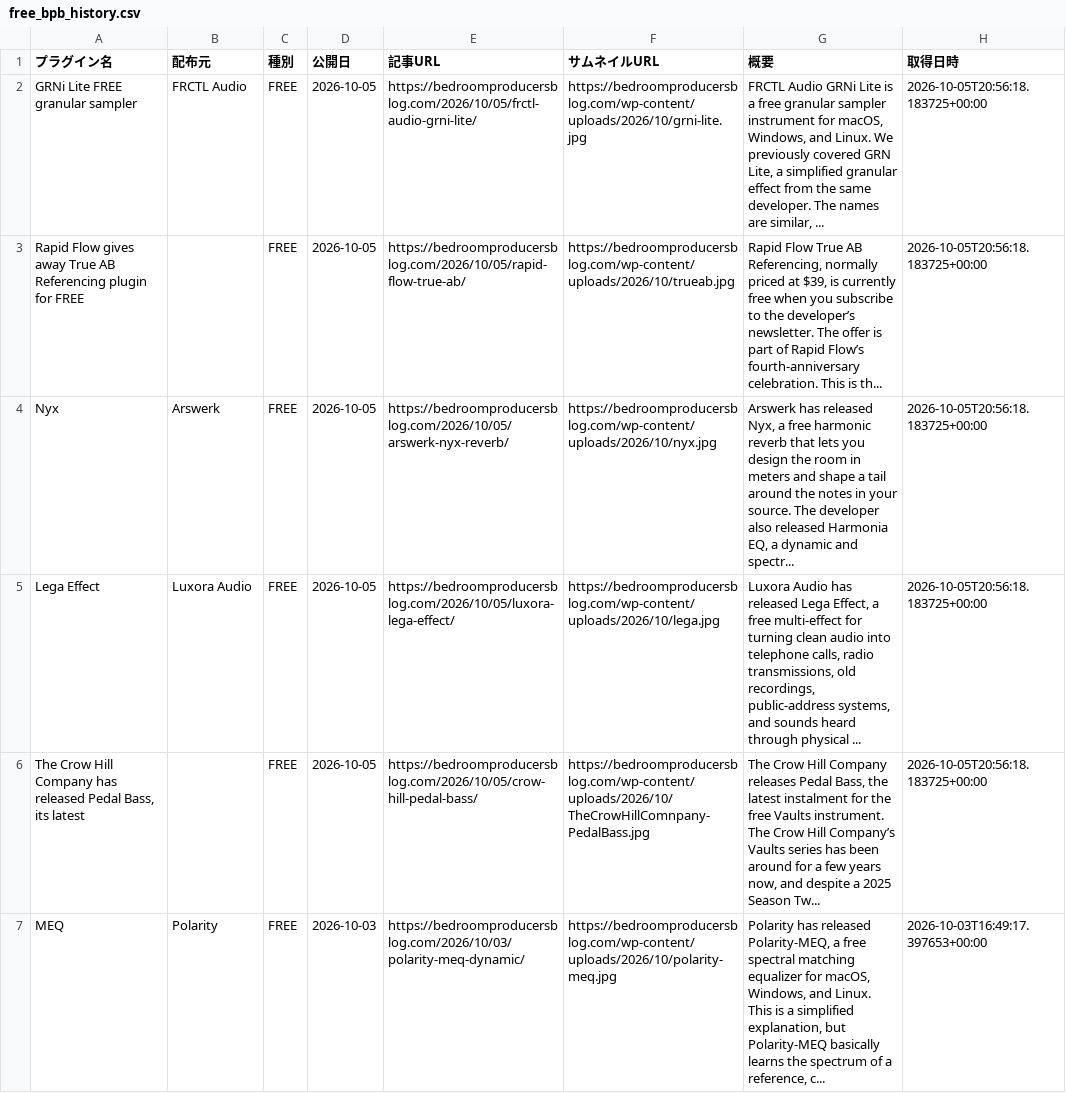
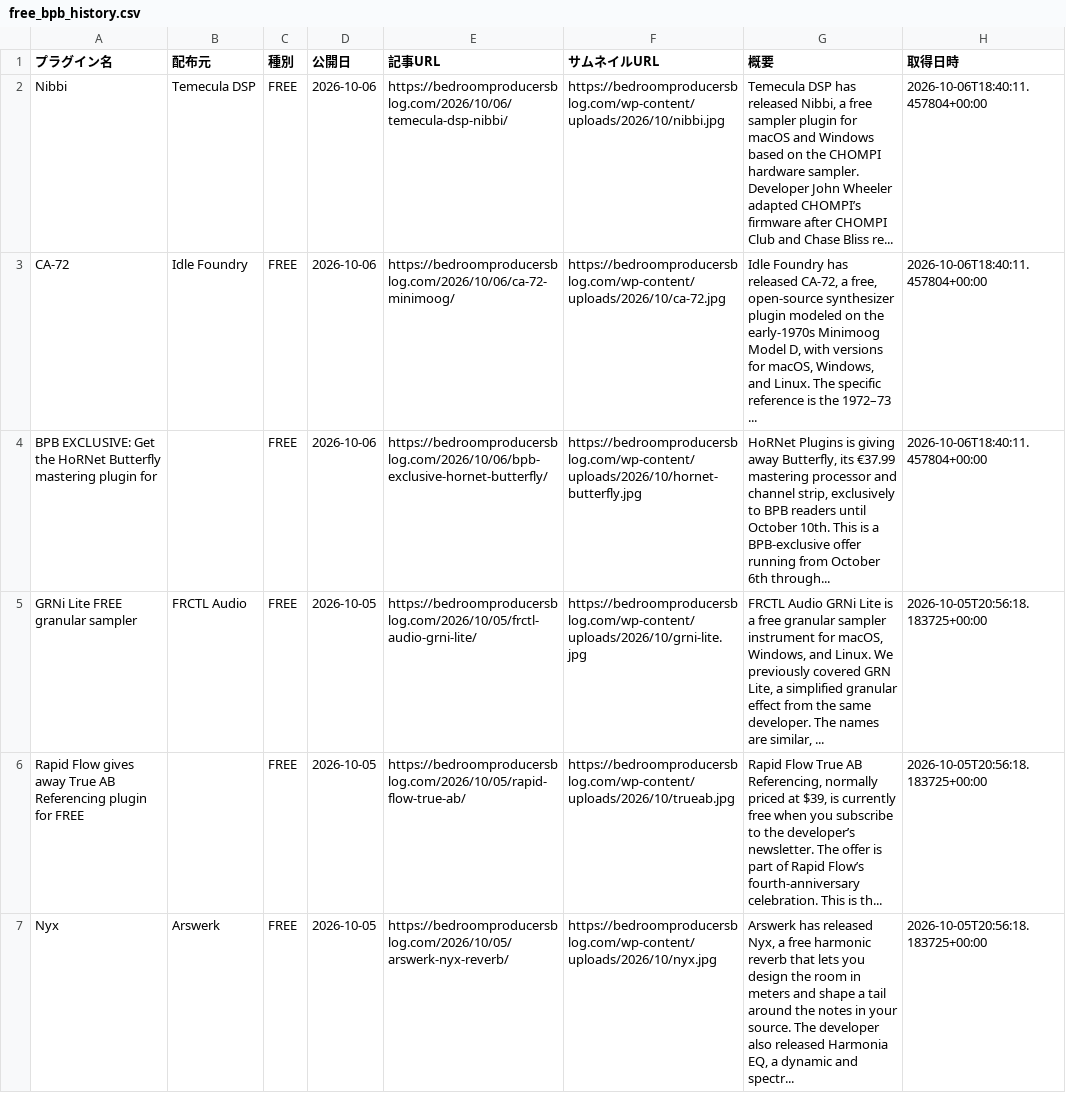
Before and after one commit to Plugin-Tsushin/plugin-boutique-scraper, a CSV file: output/free_bpb_history.csv, drawn as a sheet; only a part is shown; the shorter side is filled out with more unchanged rows; the diff names each change by its address in the sheet, - before the commit and + after, or states it on an @@ line.

```diff
--- a/output/free_bpb_history.csv
+++ b/output/free_bpb_history.csv
+row 2: Nibbi | Temecula DSP | FREE | 2026-10-06 | https://bedroomproducersblog.com/2026/10/06/temecula-dsp-nibbi/ | https://bedroomproducersblog.com/wp-content/uploads/2026/10/nibbi.jpg | Temecula DSP has released Nibbi, a free sampler plugin for macOS and Windows based on the CHOMPI hardware sampler. Developer John Wheeler adapted CHOMPI’s firmware after CHOMPI Club and Chase Bliss re... | 2026-10-06T18:40:11.457804+00:00
+row 3: CA-72 | Idle Foundry | FREE | 2026-10-06 | https://bedroomproducersblog.com/2026/10/06/ca-72-minimoog/ | https://bedroomproducersblog.com/wp-content/uploads/2026/10/ca-72.jpg | Idle Foundry has released CA-72, a free, open-source synthesizer plugin modeled on the early-1970s Minimoog Model D, with versions for macOS, Windows, and Linux. The specific reference is the 1972–73 ... | 2026-10-06T18:40:11.457804+00:00
+row 4: BPB EXCLUSIVE: Get the HoRNet Butterfly mastering plugin for |  | FREE | 2026-10-06 | https://bedroomproducersblog.com/2026/10/06/bpb-exclusive-hornet-butterfly/ | https://bedroomproducersblog.com/wp-content/uploads/2026/10/hornet-butterfly.jpg | HoRNet Plugins is giving away Butterfly, its €37.99 mastering processor and channel strip, exclusively to BPB readers until October 10th. This is a BPB-exclusive offer running from October 6th through... | 2026-10-06T18:40:11.457804+00:00
```
Also changed, not shown: 1 other file.
